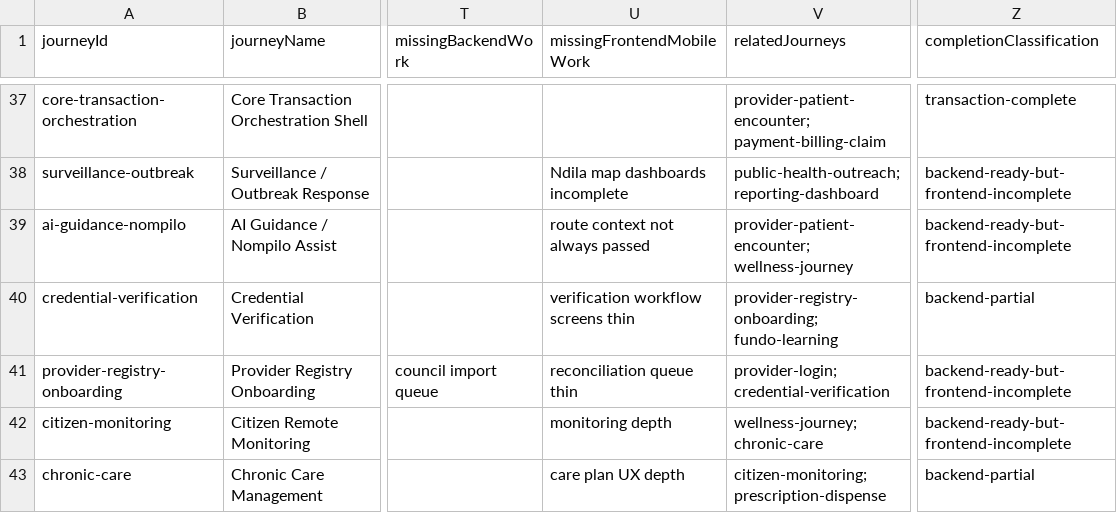
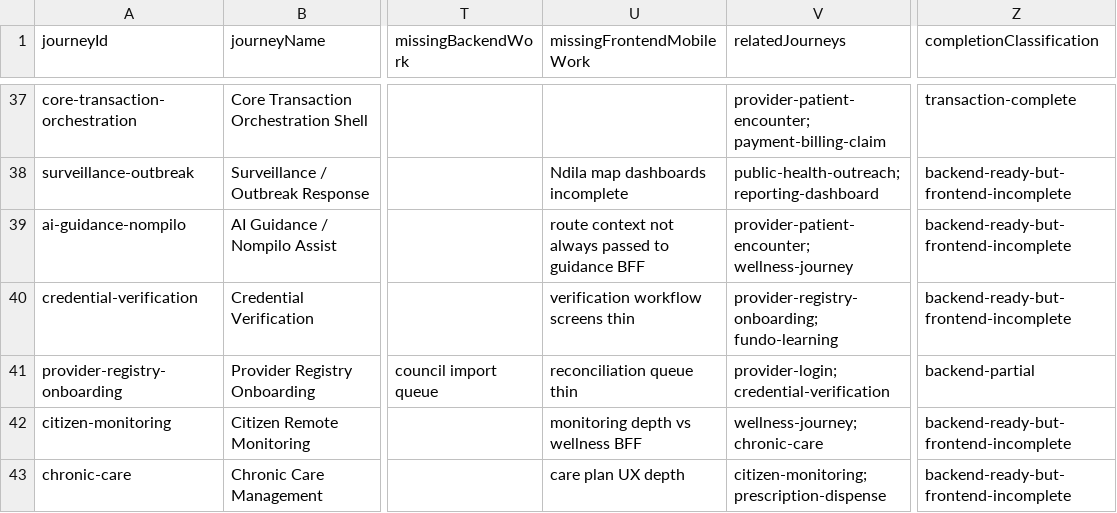
Before and after one commit to rtgongora/Impilo-vNext, a CSV file: reports/product/core-transaction-journey-maps.csv, drawn as a sheet; only a part is shown, gaps mark what is left out; the diff covers the shown part only; the diff names each change by its address in the sheet, - before the commit and + after, or states it on an @@ line.

```diff
--- a/reports/product/core-transaction-journey-maps.csv
+++ b/reports/product/core-transaction-journey-maps.csv
-U39 (missingFrontendMobileWork): route context not always passed
+U39 (missingFrontendMobileWork): route context not always passed to guidance BFF
-Z40 (completionClassification): backend-partial
+Z40 (completionClassification): backend-ready-but-frontend-incomplete
-Z41 (completionClassification): backend-ready-but-frontend-incomplete
+Z41 (completionClassification): backend-partial
-U42 (missingFrontendMobileWork): monitoring depth
+U42 (missingFrontendMobileWork): monitoring depth vs wellness BFF
-Z43 (completionClassification): backend-partial
+Z43 (completionClassification): backend-ready-but-frontend-incomplete
```
Also changed, not shown: 27 edited cells elsewhere in this file, reports/product/core-transaction-completion-matrix.csv, 37 other files.
